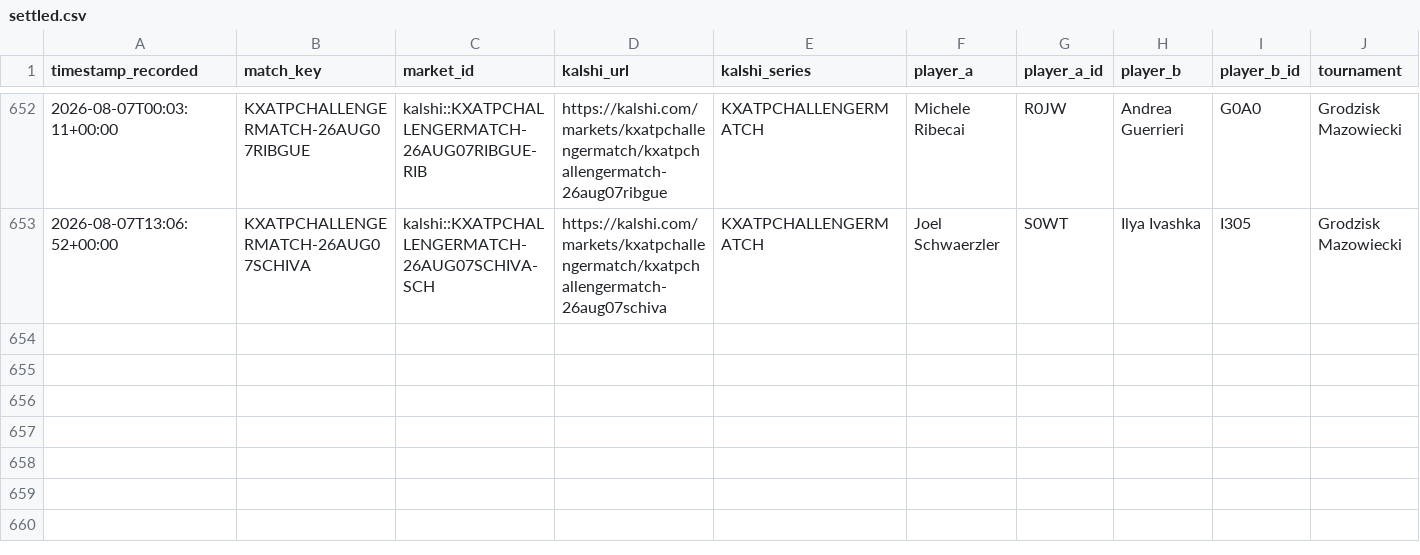
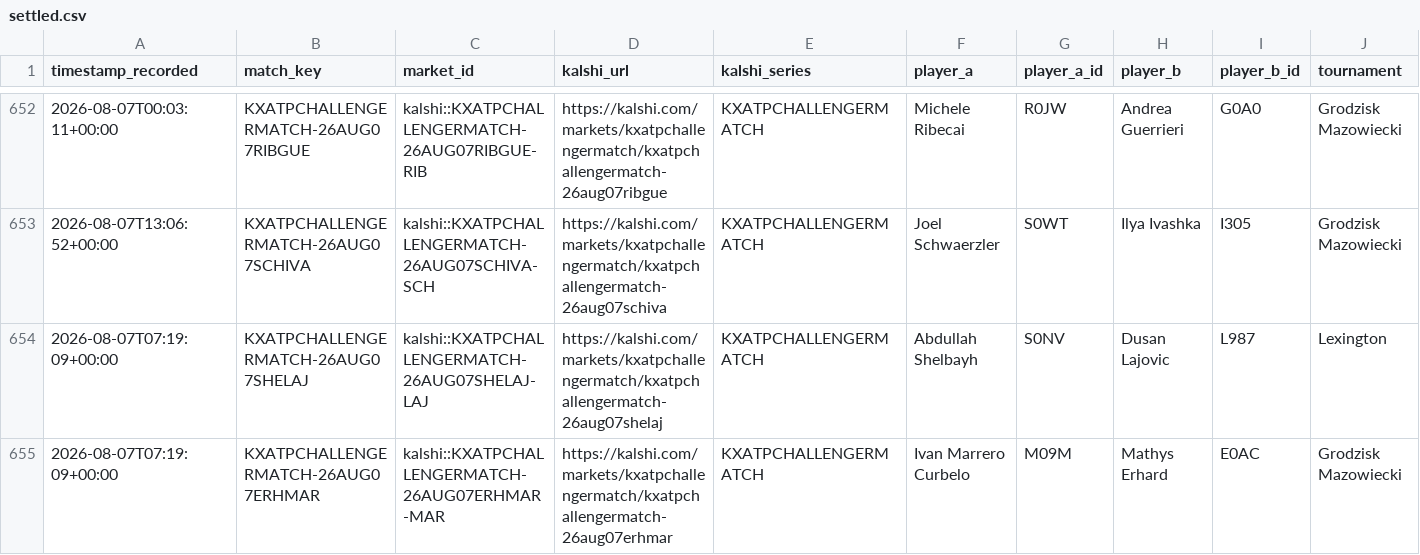
Before and after one commit to TKM6403/tennis-prediction-market, a CSV file: data/paper_trades/settled.csv, drawn as a sheet; only a part is shown, gaps mark what is left out; rows hold the shown columns only; the diff names each change by its address in the sheet, - before the commit and + after, or states it on an @@ line.

Commit message:
auto(paper-trader): 2026-08-07T19:02:51Z scan/settle

```diff
--- a/data/paper_trades/settled.csv
+++ b/data/paper_trades/settled.csv
+row 654: 2026-08-07T07:19:09+00:00 | KXATPCHALLENGERMATCH-26AUG07SHELAJ | kalshi::KXATPCHALLENGERMATCH-26AUG07SHELAJ-LAJ | https://kalshi.com/markets/kxatpchallengermatch/kxatpchallengermatch-26aug07shelaj | KXATPCHALLENGERMATCH | Abdullah Shelbayh | S0NV | Dusan Lajovic | L987 | Lexington
+row 655: 2026-08-07T07:19:09+00:00 | KXATPCHALLENGERMATCH-26AUG07ERHMAR | kalshi::KXATPCHALLENGERMATCH-26AUG07ERHMAR-MAR | https://kalshi.com/markets/kxatpchallengermatch/kxatpchallengermatch-26aug07erhmar | KXATPCHALLENGERMATCH | Ivan Marrero Curbelo | M09M | Mathys Erhard | E0AC | Grodzisk Mazowiecki
```
Also changed, not shown: data/paper_trades/pending.csv, 4 other files.
